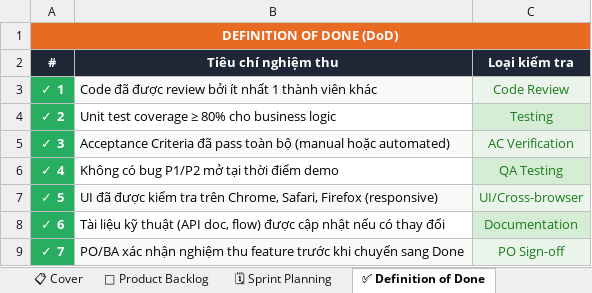
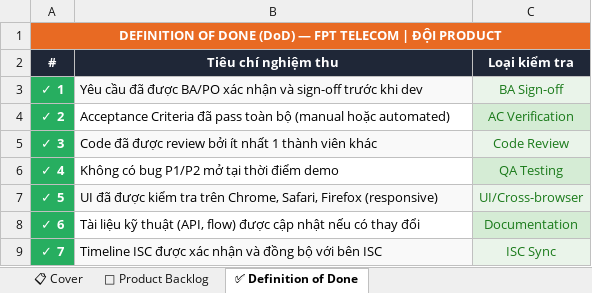
Before and after one commit to hathuy2706-BA/FPT, an Excel workbook: backlogpo/product_backlog_team.xlsx, sheet ✅ Definition of Done, drawn as a sheet; values as stored, in another font and other column widths than the file's, no borders; the diff names each change by its address in the sheet, - before the commit and + after, or states it on an @@ line.

```diff
--- a/backlogpo/product_backlog_team.xlsx (sheet ✅ Definition of Done)
+++ b/backlogpo/product_backlog_team.xlsx (sheet ✅ Definition of Done)
-sheet tab: 🗓 Sprint Planning
-A1 (#): DEFINITION OF DONE (DoD)
+A1 (#): DEFINITION OF DONE (DoD) — FPT TELECOM | ĐỘI PRODUCT
-B3 (Tiêu chí nghiệm thu): Code đã được review bởi ít nhất 1 thành viên khác
+B3 (Tiêu chí nghiệm thu): Yêu cầu đã được BA/PO xác nhận và sign-off trước khi dev
-C3 (Loại kiểm tra): Code Review
+C3 (Loại kiểm tra): BA Sign-off
-B4 (Tiêu chí nghiệm thu): Unit test coverage ≥ 80% cho business logic
+B4 (Tiêu chí nghiệm thu): Acceptance Criteria đã pass toàn bộ (manual hoặc automated)
-C4 (Loại kiểm tra): Testing
+C4 (Loại kiểm tra): AC Verification
-B5 (Tiêu chí nghiệm thu): Acceptance Criteria đã pass toàn bộ (manual hoặc automated)
+B5 (Tiêu chí nghiệm thu): Code đã được review bởi ít nhất 1 thành viên khác
-C5 (Loại kiểm tra): AC Verification
+C5 (Loại kiểm tra): Code Review
-B8 (Tiêu chí nghiệm thu): …kỹ thuật (API doc, flow) được…
+B8 (Tiêu chí nghiệm thu): …kỹ thuật (API, flow) được…
-B9 (Tiêu chí nghiệm thu): PO/BA xác nhận nghiệm thu feature trước khi chuyển sang Done
+B9 (Tiêu chí nghiệm thu): Timeline ISC được xác nhận và đồng bộ với bên ISC
-C9 (Loại kiểm tra): PO Sign-off
+C9 (Loại kiểm tra): ISC Sync
```
Also changed, not shown: sheet 📌 Product Backlog, sheet 📋 Cover, other sheet tabs, formulas that keep their value, 1 other file.
